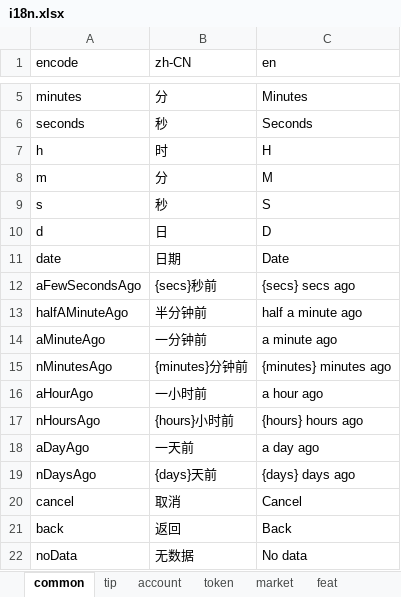
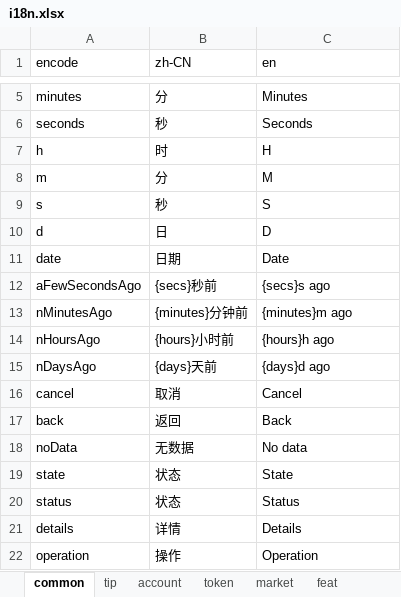
Before and after one commit to 16-work/web3-react-ts-vite, an Excel workbook: src/constants/i18n/script/i18n.xlsx, sheet common, drawn as a sheet; only a part is shown, gaps mark what is left out; the shorter side is filled out with more unchanged rows; values as stored, in another font and other column widths than the file's, no borders; removed rows and columns are numbered as before the commit, all else as after; the diff names each change by its address in the sheet, - before the commit and + after, or states it on an @@ line.

```diff
--- a/src/constants/i18n/script/i18n.xlsx (sheet common)
+++ b/src/constants/i18n/script/i18n.xlsx (sheet common)
-C12 (en): {secs} secs ago
+C12 (en): {secs}s ago
-row 13: halfAMinuteAgo | 半分钟前 | half a minute ago
-row 14: aMinuteAgo | 一分钟前 | a minute ago
-C13 (en): {minutes} minutes ago
+C13 (en): {minutes}m ago
-row 16: aHourAgo | 一小时前 | a hour ago
-C14 (en): {hours} hours ago
+C14 (en): {hours}h ago
-row 18: aDayAgo | 一天前 | a day ago
-C15 (en): {days} days ago
+C15 (en): {days}d ago
```
Also changed, not shown: 3 other files.
